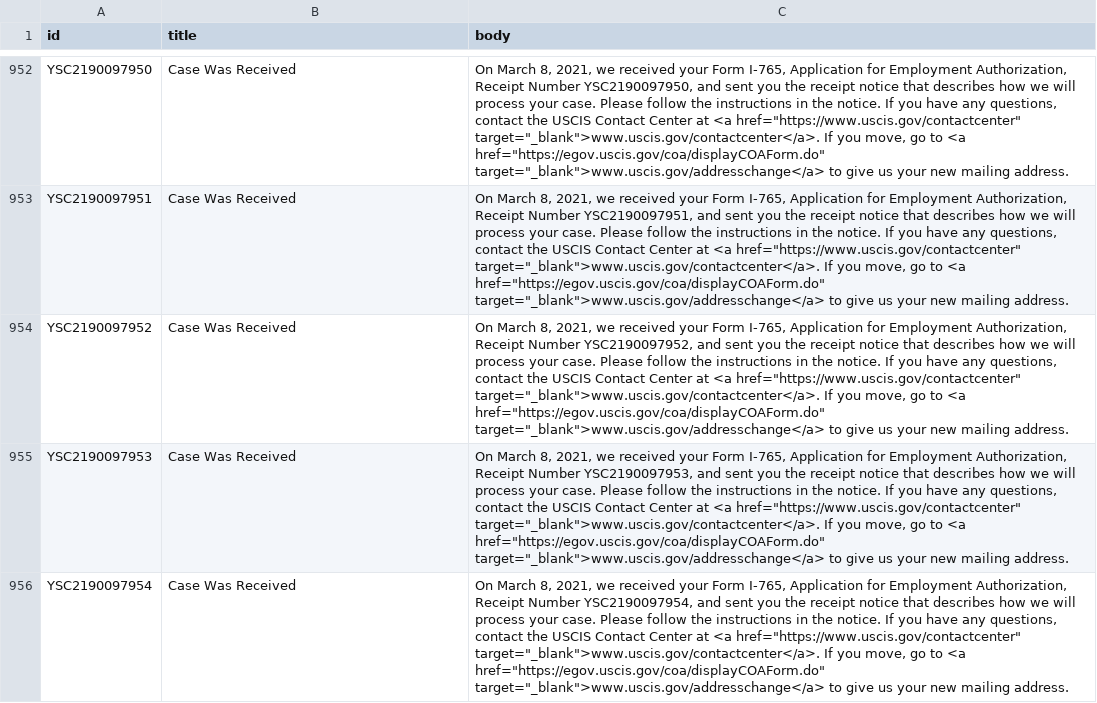
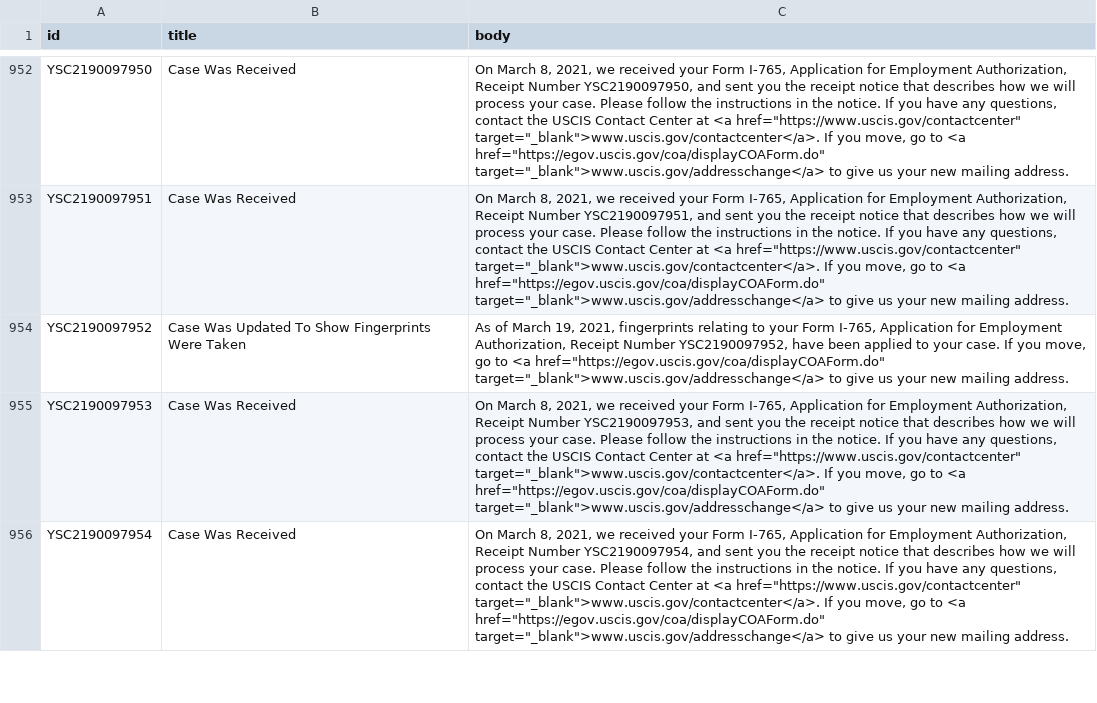
Before and after one commit to opt-lol/opt-data, a CSV file: data/YSC2190097.csv, drawn as a sheet; only a part is shown, gaps mark what is left out; the diff names each change by its address in the sheet, - before the commit and + after, or states it on an @@ line.

```diff
--- a/data/YSC2190097.csv
+++ b/data/YSC2190097.csv
-B954 (title): Case Was Received
+B954 (title): Case Was Updated To Show Fingerprints Were Taken
-C954 (body): On March 8, 2021, we received your Form I-765, Application for Employment Authorization, Receipt Number YSC2190097952, and sent you the receipt notice that describes how we will process your case. Please follow the instructions in the notice. If you have any questions, contact the USCIS Contact Center at <a href="https://www.uscis.gov/contactcenter" target="_blank">www.uscis.gov/contactcenter</a>. If you…
+C954 (body): As of March 19, 2021, fingerprints relating to your Form I-765, Application for Employment Authorization, Receipt Number YSC2190097952, have been applied to your case. If you…
```
Also changed, not shown: data/YSC2190099.csv, 1 other file.
